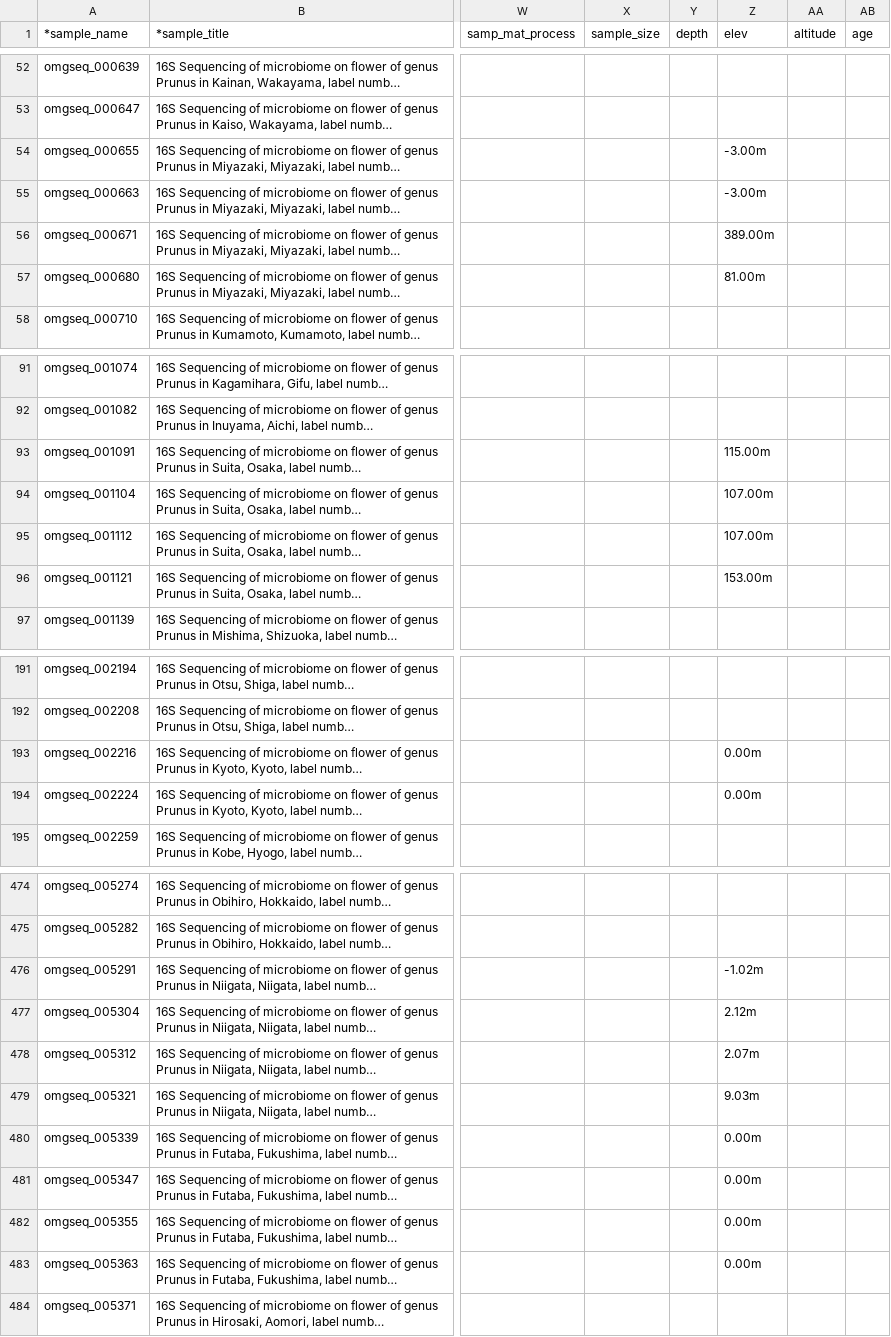
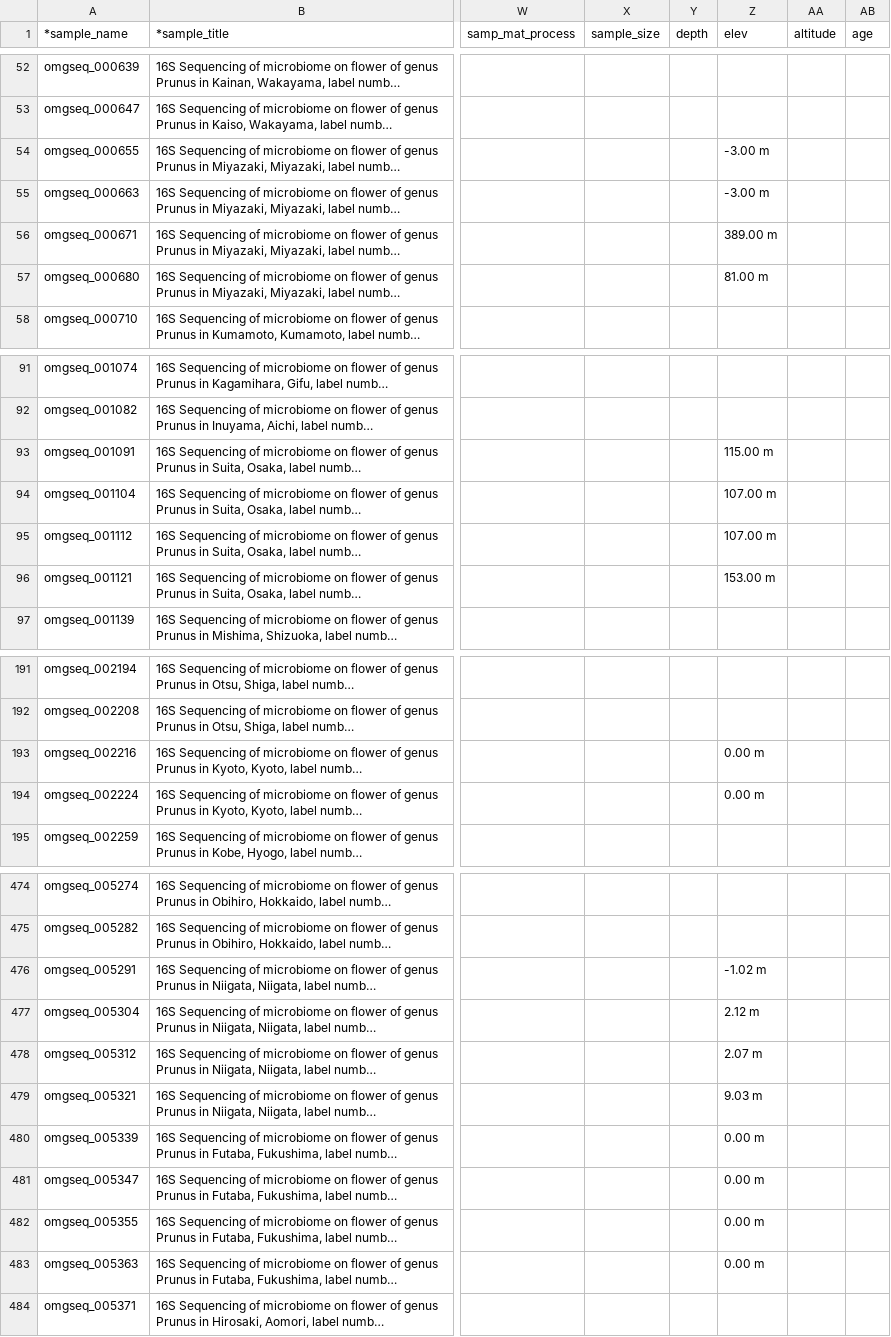
Before and after one commit to inutano/omgseq, a TSV file: metadata/submission.tsv, drawn as a sheet; only a part is shown, gaps mark what is left out; long unchanged cells end in …; the diff covers the shown part only; the diff names each change by its address in the sheet, - before the commit and + after, or states it on an @@ line.

```diff
--- a/metadata/submission.tsv
+++ b/metadata/submission.tsv
-Z54:Z55 (elev): -3.00m
+Z54:Z55 (elev): -3.00 m
-Z56 (elev): 389.00m
+Z56 (elev): 389.00 m
-Z57 (elev): 81.00m
+Z57 (elev): 81.00 m
-Z93 (elev): 115.00m
+Z93 (elev): 115.00 m
-Z94:Z95 (elev): 107.00m
+Z94:Z95 (elev): 107.00 m
-Z96 (elev): 153.00m
+Z96 (elev): 153.00 m
-Z193:Z194 (elev): 0.00m
+Z193:Z194 (elev): 0.00 m
-Z476 (elev): -1.02m
+Z476 (elev): -1.02 m
-Z477 (elev): 2.12m
+Z477 (elev): 2.12 m
-Z478 (elev): 2.07m
+Z478 (elev): 2.07 m
-Z479 (elev): 9.03m
+Z479 (elev): 9.03 m
-Z480:Z483 (elev): 0.00m
+Z480:Z483 (elev): 0.00 m
```
Also changed, not shown: 46 edited cells elsewhere in this file, metadata/metadata.tsv, metadata/supplementary.tsv, 2 other files.
